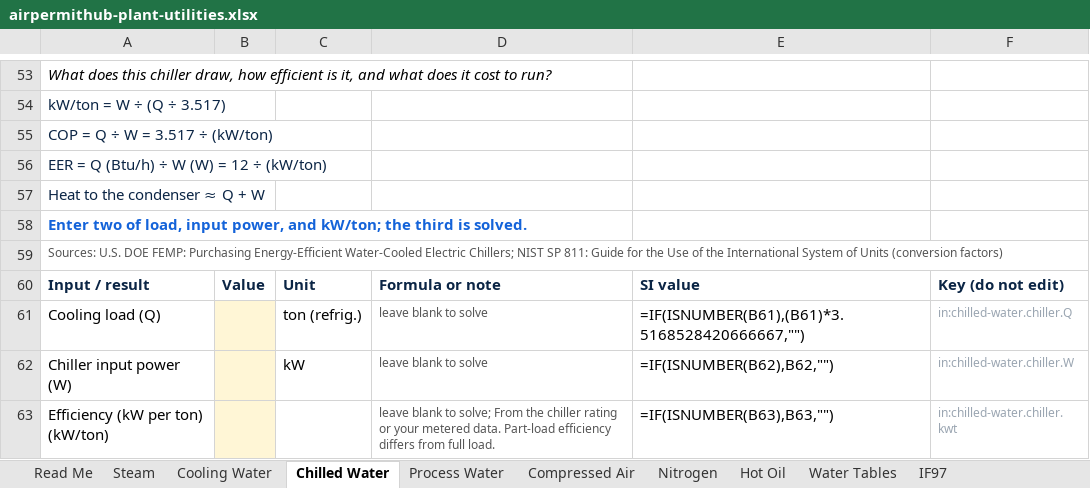
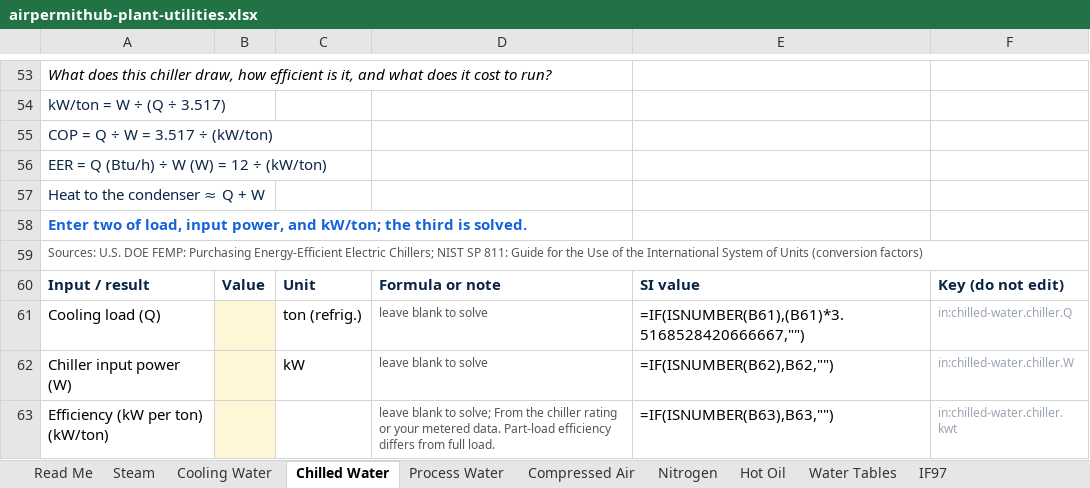
Before and after one commit to mirsaifali75/airpermithub, an Excel workbook: public/workbooks/airpermithub-plant-utilities.xlsx, sheet Chilled Water, drawn as a sheet; only a part is shown, gaps mark what is left out; values as stored, in another font and other column widths than the file's, no borders; formulas without a stored value are shown as written; the diff names each change by its address in the sheet, - before the commit and + after, or states it on an @@ line.

```diff
--- a/public/workbooks/airpermithub-plant-utilities.xlsx (sheet Chilled Water)
+++ b/public/workbooks/airpermithub-plant-utilities.xlsx (sheet Chilled Water)
-A59: …Purchasing Energy-Efficient Water-Cooled Electric Chillers;…
+A59: …Purchasing Energy-Efficient Electric Chillers;…
```
Also changed, not shown: sheet Nitrogen, sheet Compressed Air, sheet Steam, 2 other files.
